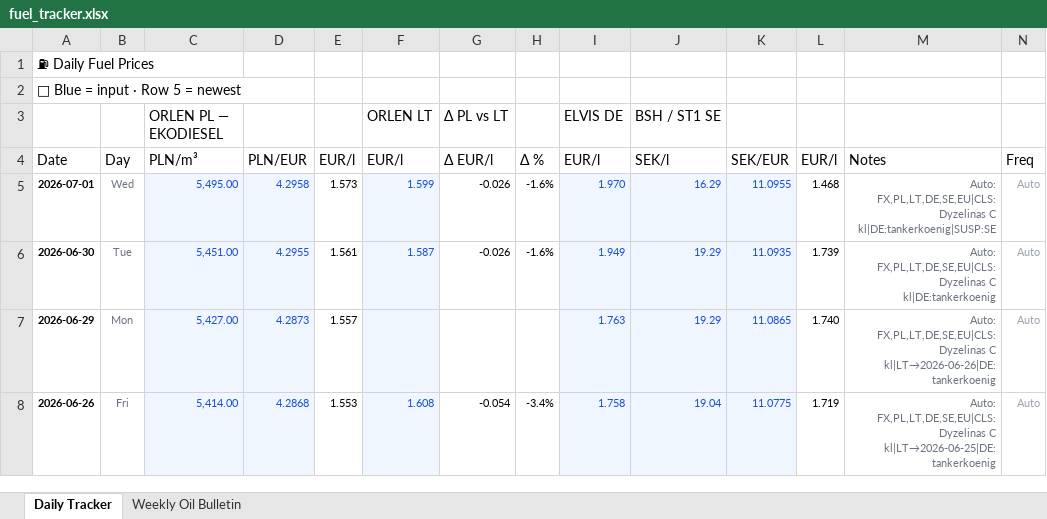
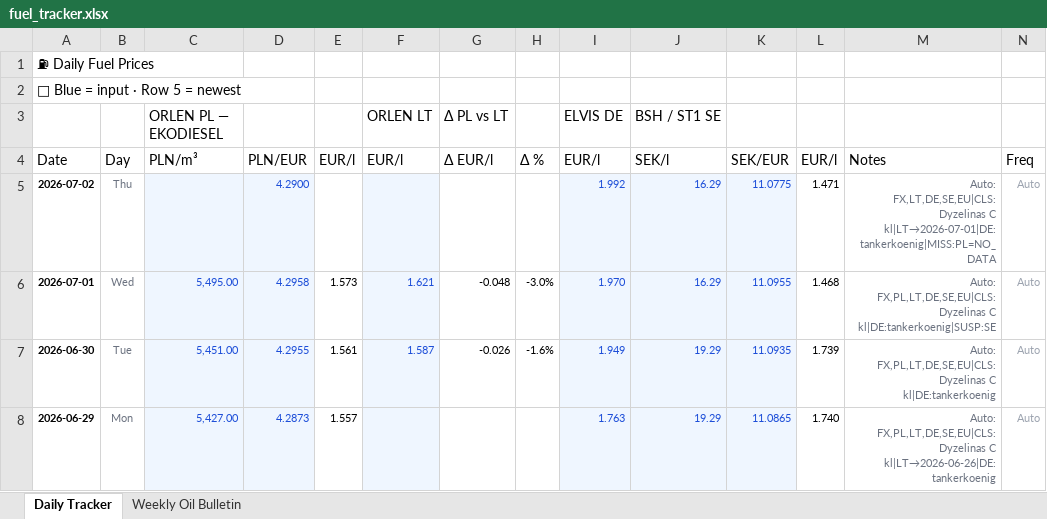
Before and after one commit to harkis123/Fuel-Tracker, an Excel workbook: fuel_tracker.xlsx, sheet Daily Tracker, drawn as a sheet; only a part is shown; the shorter side is filled out with more unchanged rows; values as stored, in another font and other column widths than the file's, no borders; addresses are those after the commit; the diff names each change by its address in the sheet, - before the commit and + after, or states it on an @@ line.

```diff
--- a/fuel_tracker.xlsx (sheet Daily Tracker)
+++ b/fuel_tracker.xlsx (sheet Daily Tracker)
+row 5: 2026-07-02 | Thu |  | 4.2900 |  |  |  |  | 1.992 | 16.29 | 11.0775 | 1.471 | Auto: FX,LT,DE,SE,EU|CLS:Dyzelinas C kl|LT→2026-07-01|DE:tankerkoenig|MISS:PL=NO_DATA | Auto
-F6: 1.599
+F6: 1.621
-G6: -0.026
+G6: -0.048
-H6: -1.6%
+H6: -3.0%
```
Also changed, not shown: 1 other file.
